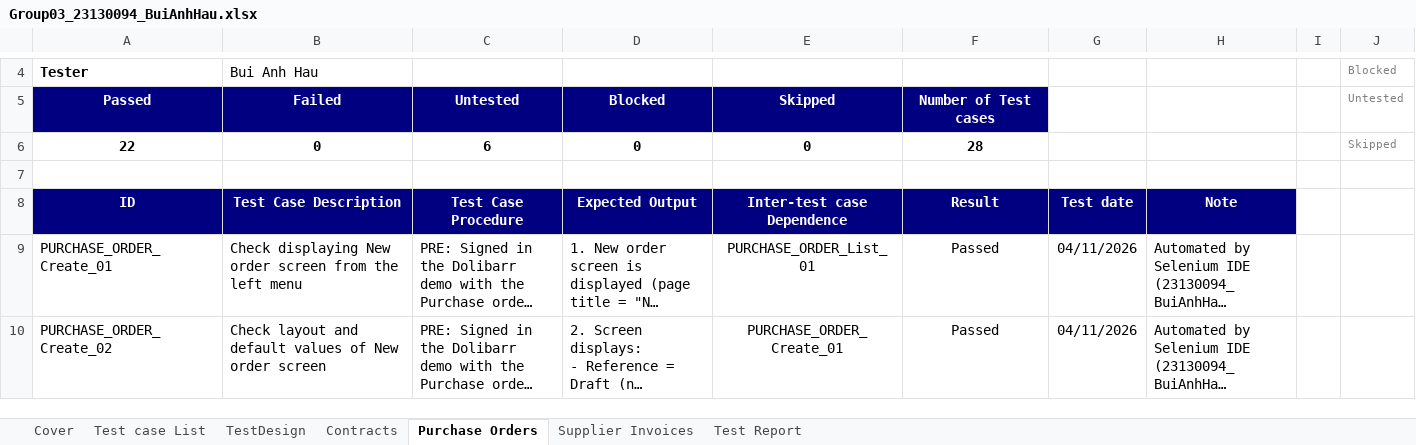
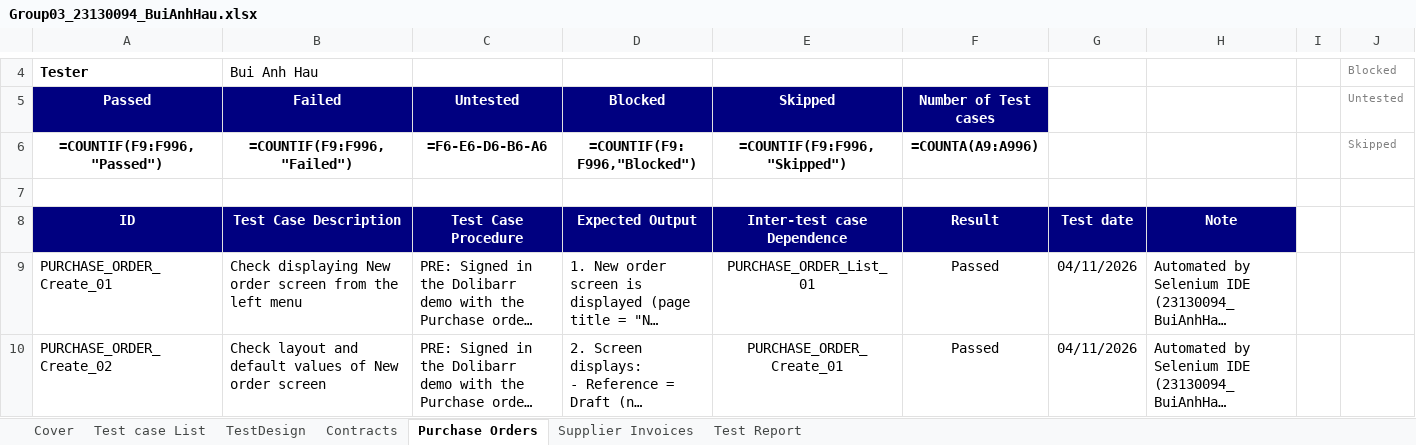
Before and after one commit to CrisDoDev/Group03_Dolibarr, an Excel workbook: Group03_23130094_BuiAnhHau.xlsx, sheet Purchase Orders, drawn as a sheet; only a part is shown, gaps mark what is left out; long unchanged cells end in …; values as stored, in another font and other column widths than the file's, no borders; formulas without a stored value are shown as written; conditional formats not drawn; removed rows and columns are numbered as before the commit, all else as after; the diff names each change by its address in the sheet, - before the commit and + after, or states it on an @@ line.

Commit message:
Add Supplier Invoices Selenium script and update test results (28 passed)

```diff
--- a/Group03_23130094_BuiAnhHau.xlsx (sheet Purchase Orders)
+++ b/Group03_23130094_BuiAnhHau.xlsx (sheet Purchase Orders)
-row 6: 22 | 0 | 6 | 0 | 0 | 28 |  |  |  | Skipped
+row 6: =COUNTIF(F9:F996,"Passed") | =COUNTIF(F9:F996,"Failed") | =F6-E6-D6-B6-A6 | =COUNTIF(F9:F996,"Blocked") | =COUNTIF(F9:F996,"Skipped") | =COUNTA(A9:A996) |  |  |  | Skipped
```
Also changed, not shown: sheet Supplier Invoices, sheet Test Report, sheet Contracts, sheet Cover, sheet Test case List, 1 other file.
